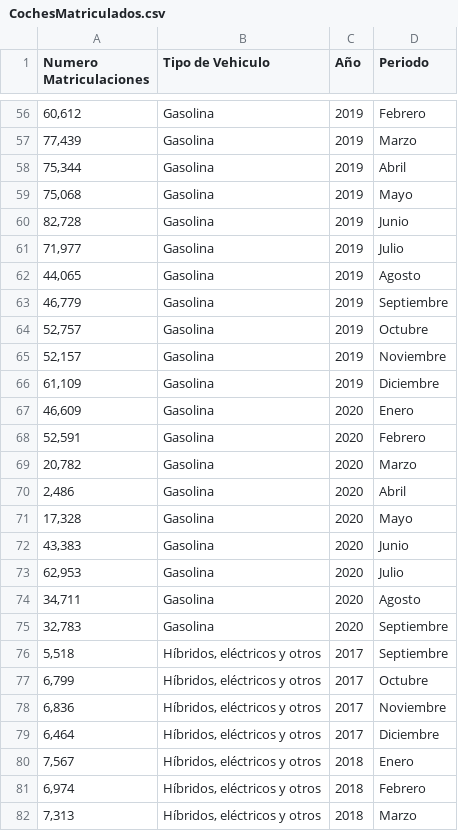
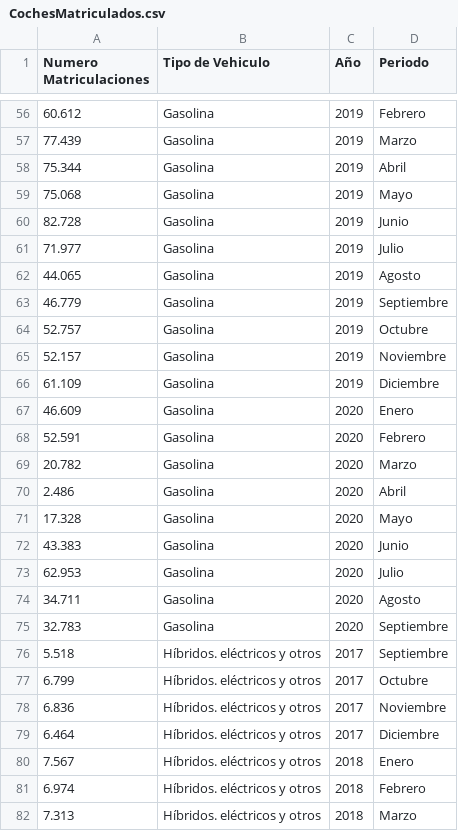
Before and after one commit to ApasoftTraining/cursoTableau, a CSV file: CochesMatriculados/CochesMatriculados.csv, drawn as a sheet; only a part is shown, gaps mark what is left out; the diff covers the shown part only.

```diff
--- a/CochesMatriculados/CochesMatriculados.csv
+++ b/CochesMatriculados/CochesMatriculados.csv
@@ -56,27 +56,27 @@
-60,612;Gasolina;2019;Febrero
-77,439;Gasolina;2019;Marzo
-75,344;Gasolina;2019;Abril
-75,068;Gasolina;2019;Mayo
-82,728;Gasolina;2019;Junio
-71,977;Gasolina;2019;Julio
-44,065;Gasolina;2019;Agosto
-46,779;Gasolina;2019;Septiembre
-52,757;Gasolina;2019;Octubre
-52,157;Gasolina;2019;Noviembre
-61,109;Gasolina;2019;Diciembre
-46,609;Gasolina;2020;Enero
-52,591;Gasolina;2020;Febrero
-20,782;Gasolina;2020;Marzo
-2,486;Gasolina;2020;Abril
-17,328;Gasolina;2020;Mayo
-43,383;Gasolina;2020;Junio
-62,953;Gasolina;2020;Julio
-34,711;Gasolina;2020;Agosto
-32,783;Gasolina;2020;Septiembre
-5,518;Híbridos, eléctricos y otros;2017;Septiembre
-6,799;Híbridos, eléctricos y otros;2017;Octubre
-6,836;Híbridos, eléctricos y otros;2017;Noviembre
-6,464;Híbridos, eléctricos y otros;2017;Diciembre
-7,567;Híbridos, eléctricos y otros;2018;Enero
-6,974;Híbridos, eléctricos y otros;2018;Febrero
-7,313;Híbridos, eléctricos y otros;2018;Marzo
+60.612;Gasolina;2019;Febrero
+77.439;Gasolina;2019;Marzo
+75.344;Gasolina;2019;Abril
+75.068;Gasolina;2019;Mayo
+82.728;Gasolina;2019;Junio
+71.977;Gasolina;2019;Julio
+44.065;Gasolina;2019;Agosto
+46.779;Gasolina;2019;Septiembre
+52.757;Gasolina;2019;Octubre
+52.157;Gasolina;2019;Noviembre
+61.109;Gasolina;2019;Diciembre
+46.609;Gasolina;2020;Enero
+52.591;Gasolina;2020;Febrero
+20.782;Gasolina;2020;Marzo
+2.486;Gasolina;2020;Abril
+17.328;Gasolina;2020;Mayo
+43.383;Gasolina;2020;Junio
+62.953;Gasolina;2020;Julio
+34.711;Gasolina;2020;Agosto
+32.783;Gasolina;2020;Septiembre
+5.518;Híbridos. eléctricos y otros;2017;Septiembre
+6.799;Híbridos. eléctricos y otros;2017;Octubre
+6.836;Híbridos. eléctricos y otros;2017;Noviembre
+6.464;Híbridos. eléctricos y otros;2017;Diciembre
+7.567;Híbridos. eléctricos y otros;2018;Enero
+6.974;Híbridos. eléctricos y otros;2018;Febrero
+7.313;Híbridos. eléctricos y otros;2018;Marzo
```
Also changed, not shown: 113 edited cells elsewhere in this file, 1 other file.
